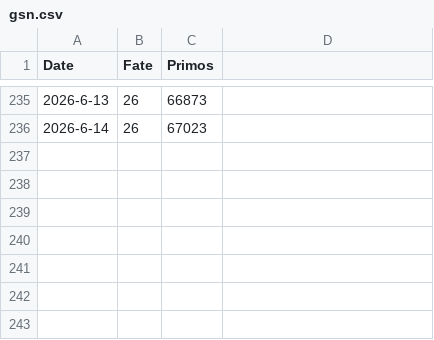
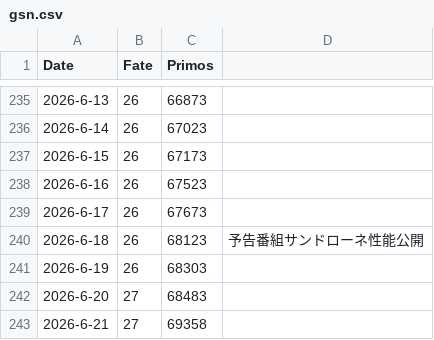
Before and after one commit to kahi221/kahi221.github.io, a CSV file: datas/gsn.csv, drawn as a sheet; only a part is shown, gaps mark what is left out.

```diff
--- a/datas/gsn.csv
+++ b/datas/gsn.csv
@@ -236 +236,8 @@ Date,Fate,Primos
 2026-6-14,26,67023
+2026-6-15,26,67173
+2026-6-16,26,67523
+2026-6-17,26,67673
+2026-6-18,26,68123,予告番組サンドローネ性能公開
+2026-6-19,26,68303
+2026-6-20,27,68483
+2026-6-21,27,69358
```
Also changed, not shown: datas/hsr.csv, datas/zzz.csv, 1 other file.
